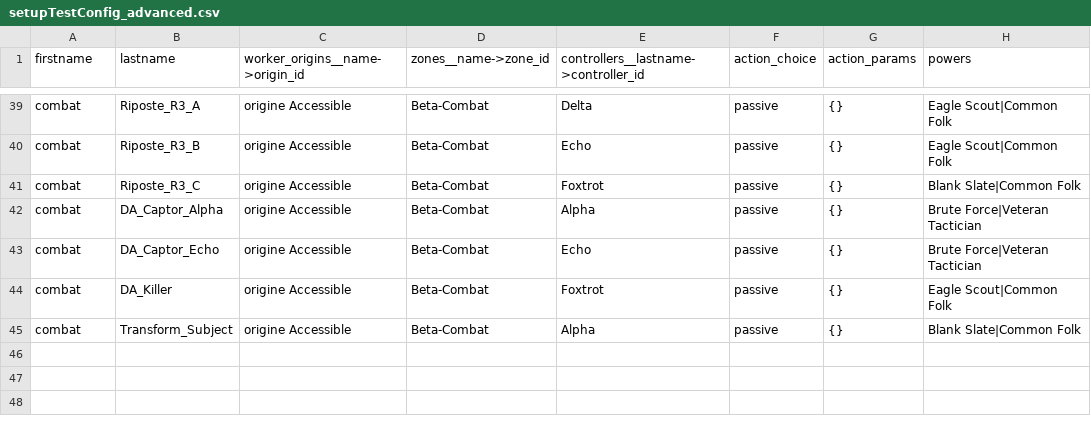
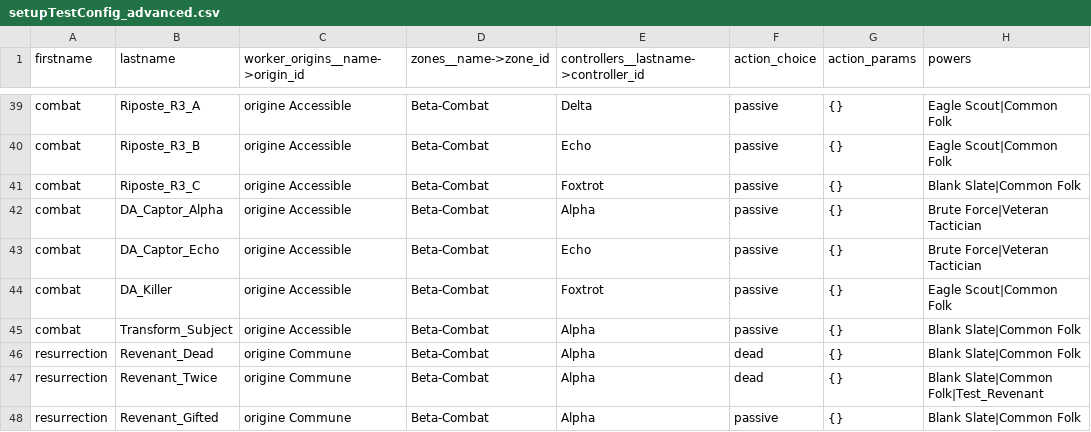
Before and after one commit to Edward-Croc/RPGConquestGame, a CSV file: var/csv/setupTestConfig_advanced.csv, drawn as a sheet; only a part is shown, gaps mark what is left out.

```diff
--- a/var/csv/setupTestConfig_advanced.csv
+++ b/var/csv/setupTestConfig_advanced.csv
@@ -45 +45,4 @@ combat,DA_Killer,origine Accessible,Beta-Combat,Foxtrot,passive,{},Eagle Scout|C
 combat,Transform_Subject,origine Accessible,Beta-Combat,Alpha,passive,{},Blank Slate|Common Folk
+resurrection,Revenant_Dead,origine Commune,Beta-Combat,Alpha,dead,{},Blank Slate|Common Folk
+resurrection,Revenant_Twice,origine Commune,Beta-Combat,Alpha,dead,{},Blank Slate|Common Folk|Test_Revenant
+resurrection,Revenant_Gifted,origine Commune,Beta-Combat,Alpha,passive,{},Blank Slate|Common Folk
```
Also changed, not shown: var/csv/setupTestConfig_transformations.csv, var/csv/setupVampire1966CSV_transformations.csv, 11 other files.
